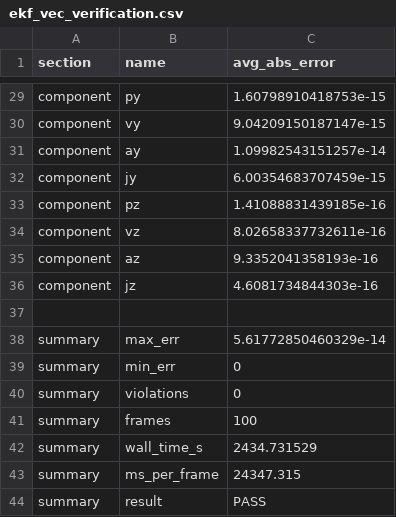
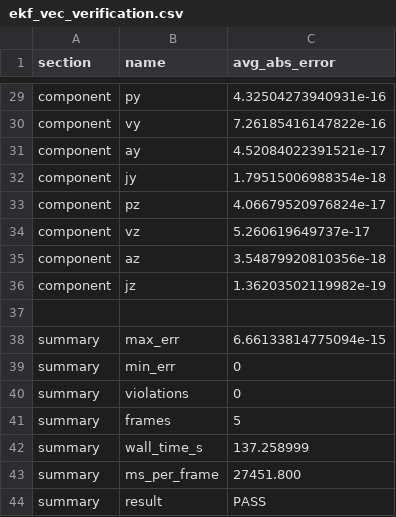
Before and after one commit to CAAL-S26-Team-10thSemester/CAAL_S26_Project_KalmanFilter_10thSemester, a CSV file: ekf_vec_verification.csv, drawn as a sheet; only a part is shown, gaps mark what is left out; the diff covers the shown part only; the diff names each change by its address in the sheet, - before the commit and + after, or states it on an @@ line.

```diff
--- a/ekf_vec_verification.csv
+++ b/ekf_vec_verification.csv
-C29 (avg_abs_error): 1.60798910418753e-15
+C29 (avg_abs_error): 4.32504273940931e-16
-C30 (avg_abs_error): 9.04209150187147e-15
+C30 (avg_abs_error): 7.26185416147822e-16
-C31 (avg_abs_error): 1.09982543151257e-14
+C31 (avg_abs_error): 4.52084022391521e-17
-C32 (avg_abs_error): 6.00354683707459e-15
+C32 (avg_abs_error): 1.79515006988354e-18
-C33 (avg_abs_error): 1.41088831439185e-16
+C33 (avg_abs_error): 4.06679520976824e-17
-C34 (avg_abs_error): 8.02658337732611e-16
+C34 (avg_abs_error): 5.260619649737e-17
-C35 (avg_abs_error): 9.3352041358193e-16
+C35 (avg_abs_error): 3.54879920810356e-18
-C36 (avg_abs_error): 4.6081734844303e-16
+C36 (avg_abs_error): 1.36203502119982e-19
-C38 (avg_abs_error): 5.61772850460329e-14
+C38 (avg_abs_error): 6.66133814775094e-15
-C41 (avg_abs_error): 100
+C41 (avg_abs_error): 5
-C42 (avg_abs_error): 2434.731529
+C42 (avg_abs_error): 137.258999
-C43 (avg_abs_error): 24347.315
+C43 (avg_abs_error): 27451.800
```
Also changed, not shown: 27 edited cells elsewhere in this file, lkf_vec_verification.csv, 14 other files.
